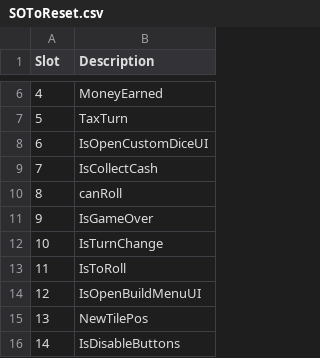
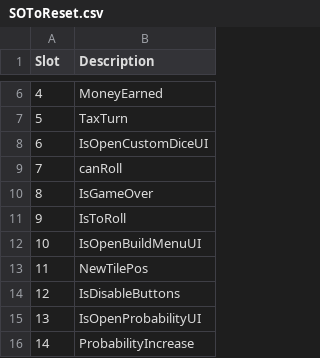
Before and after one commit to Sezylrin/Monopoly-Rogue, a CSV file: Assets/SOToReset.csv, drawn as a sheet; only a part is shown, gaps mark what is left out; the shorter side is filled out with more unchanged rows; removed rows and columns are numbered as before the commit, all else as after; the diff names each change by its address in the sheet, - before the commit and + after, or states it on an @@ line.

```diff
--- a/Assets/SOToReset.csv
+++ b/Assets/SOToReset.csv
-row 9: 7 | IsCollectCash
@@ column A (Slot) renumbered from row 9 down @@
-row 12: 10 | IsTurnChange
```
Also changed, not shown: 32 other files.
